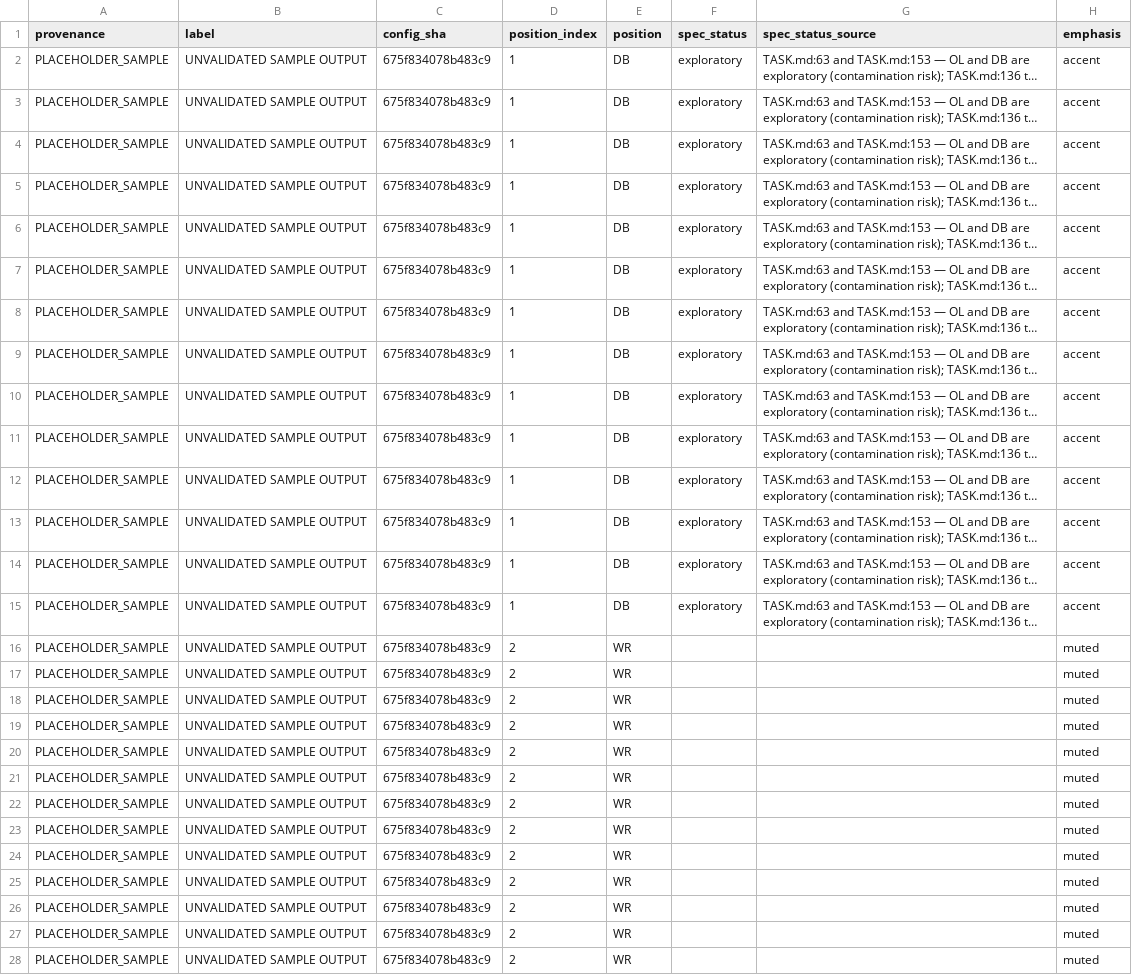
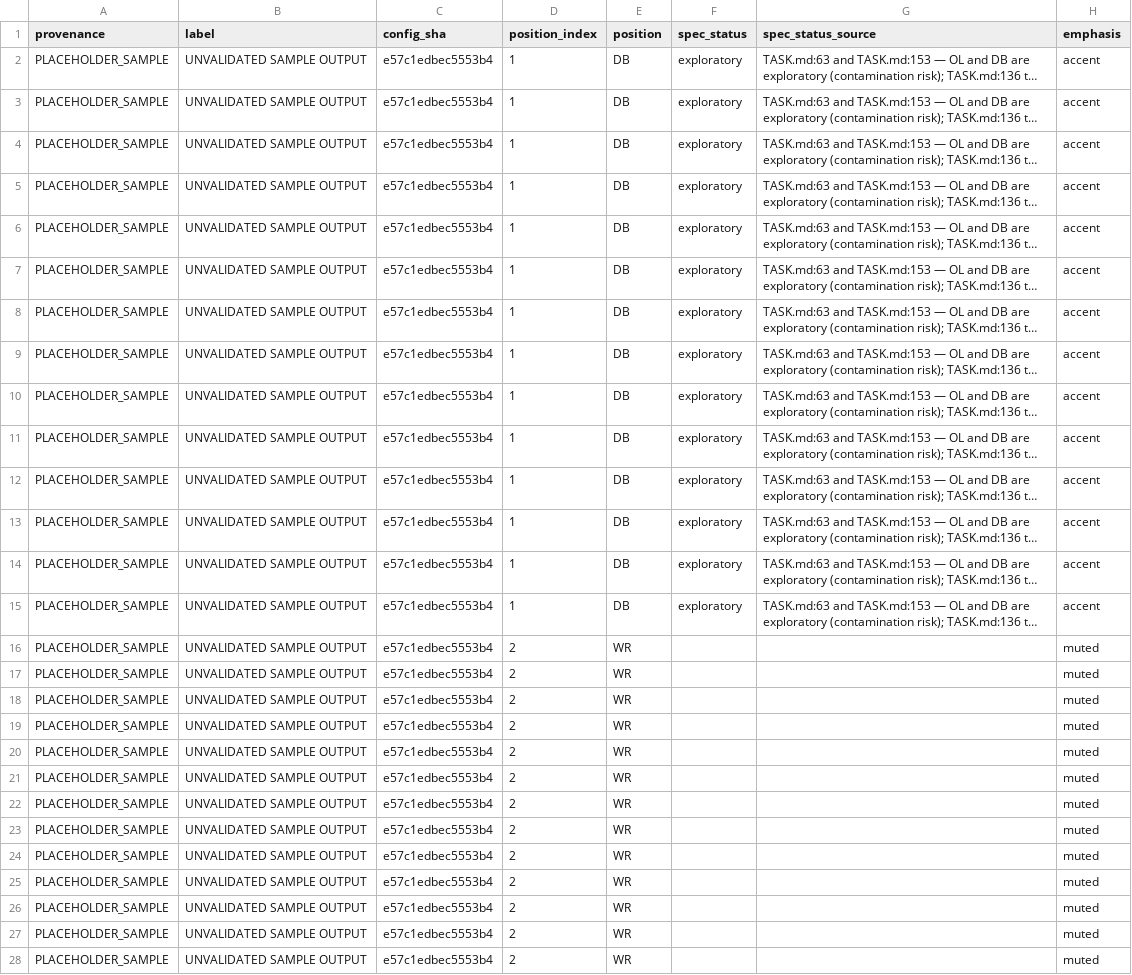
Before and after one commit to conormalone/BDB27, a CSV file: outputs/figures/fig_all_positions.csv, drawn as a sheet; only a part is shown; long unchanged cells end in …; the diff covers the shown part only; the diff names each change by its address in the sheet, - before the commit and + after, or states it on an @@ line.

```diff
--- a/outputs/figures/fig_all_positions.csv
+++ b/outputs/figures/fig_all_positions.csv
-C2:C28 (config_sha): 675f834078b483c9
+C2:C28 (config_sha): e57c1edbec5553b4
```
Also changed, not shown: 43 edited cells elsewhere in this file, outputs/figures/fig_before_after.csv, outputs/figures/fig_drill_coverage.csv, 15 other files.
